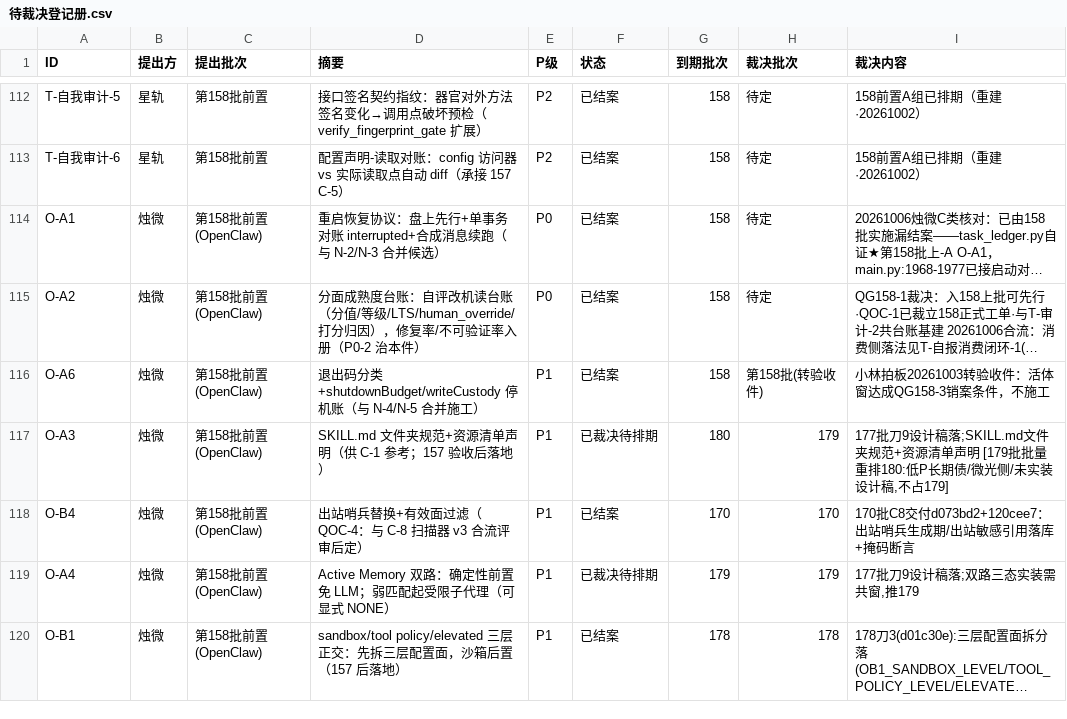
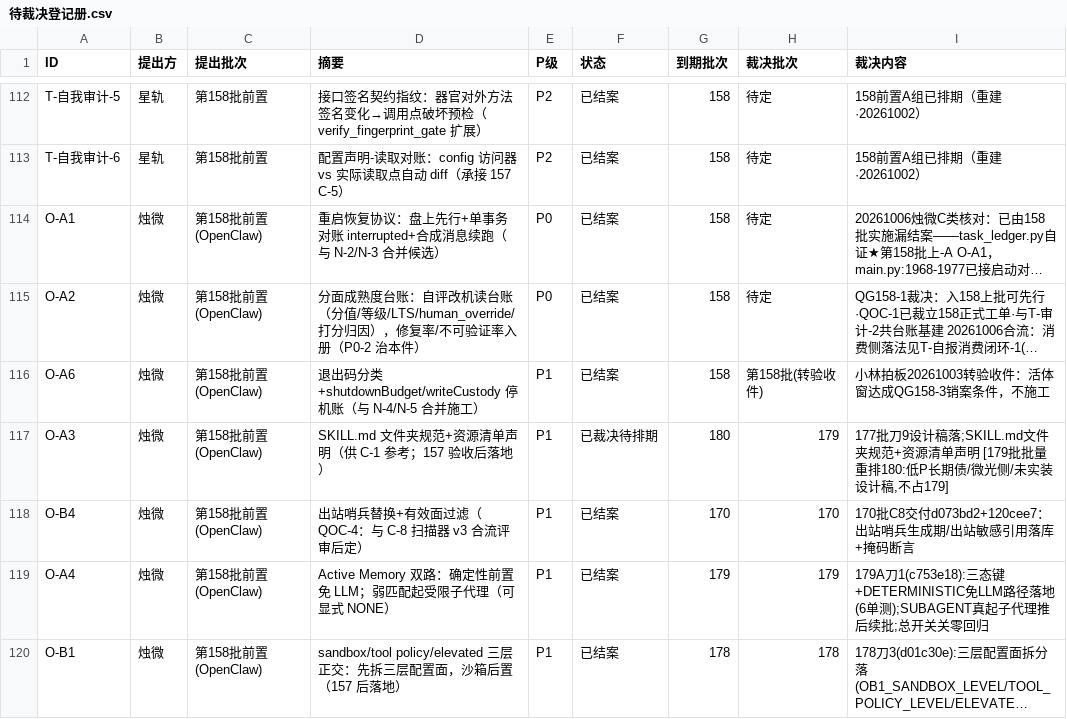
Before and after one commit to 825980399/tongtong-pulse-v9, a CSV file: docs/台账/待裁决登记册.csv, drawn as a sheet; only a part is shown, gaps mark what is left out; long unchanged cells end in …; the diff covers the shown part only; the diff names each change by its address in the sheet, - before the commit and + after, or states it on an @@ line.

```diff
--- a/docs/台账/待裁决登记册.csv
+++ b/docs/台账/待裁决登记册.csv
-F119 (状态): 已裁决待排期
+F119 (状态): 已结案
-I119 (裁决内容): 177批刀9设计稿落;双路三态实装需共窗,推179
+I119 (裁决内容): 179A刀1(c753e18):三态键+DETERMINISTIC免LLM路径落地(6单测);SUBAGENT真起子代理推后续批;总开关关零回归
```
Also changed, not shown: 10 edited cells elsewhere in this file, 1 other file.
